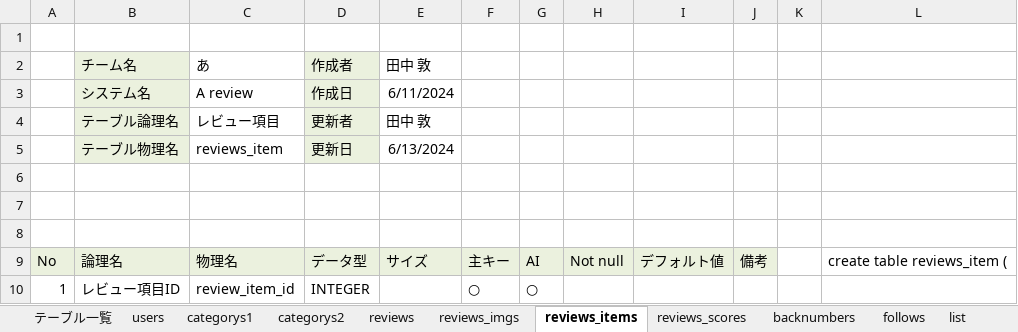
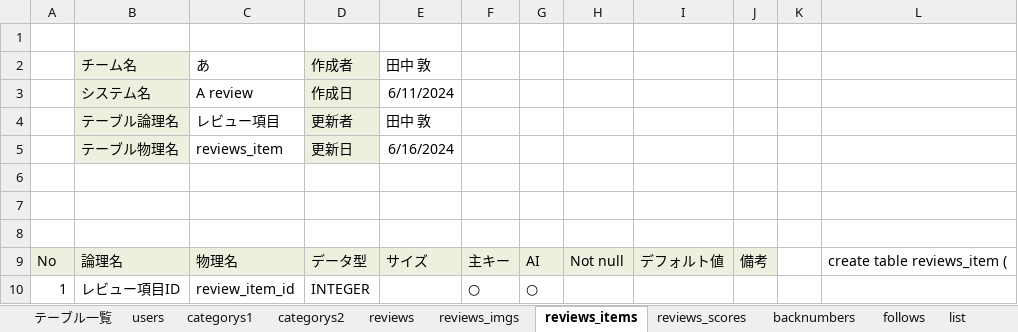
Before and after one commit to plusdojo2024/A4, an Excel workbook: doc/02_外部設計/02_DB定義書_A4.xlsx, sheet reviews_items, drawn as a sheet; only a part is shown; values as stored, in another font and other column widths than the file's, no borders; the diff names each change by its address in the sheet, - before the commit and + after, or states it on an @@ line.

```diff
--- a/doc/02_外部設計/02_DB定義書_A4.xlsx (sheet reviews_items)
+++ b/doc/02_外部設計/02_DB定義書_A4.xlsx (sheet reviews_items)
-E5: 6/13/2024
+E5: 6/16/2024
```
Also changed, not shown: sheet reviews_imgs, 1 other file.
